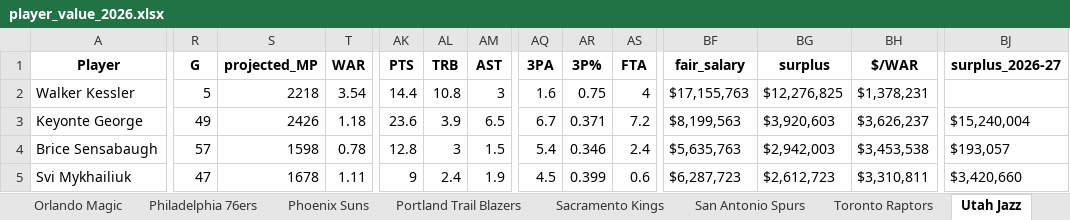
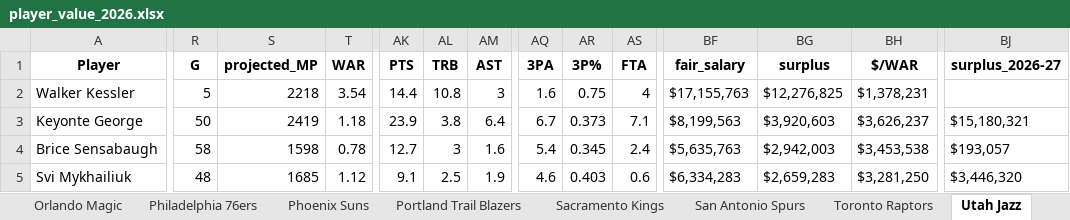
Before and after one commit to JadenDabreo/PlayerValue, an Excel workbook: PlayerValue/player_value_2026.xlsx, sheet Utah Jazz, drawn as a sheet; only a part is shown, gaps mark what is left out; values as stored, in another font and other column widths than the file's, no borders; the diff covers the shown part only; the diff names each change by its address in the sheet, - before the commit and + after, or states it on an @@ line.

```diff
--- a/PlayerValue/player_value_2026.xlsx (sheet Utah Jazz)
+++ b/PlayerValue/player_value_2026.xlsx (sheet Utah Jazz)
-R3 (G): 49
+R3 (G): 50
-S3 (projected_MP): 2426
+S3 (projected_MP): 2419
-AK3 (PTS): 23.6
+AK3 (PTS): 23.9
-AL3 (TRB): 3.9
+AL3 (TRB): 3.8
-AM3 (AST): 6.5
+AM3 (AST): 6.4
-AR3 (3P%): 0.371
+AR3 (3P%): 0.373
-AS3 (FTA): 7.2
+AS3 (FTA): 7.1
-BJ3 (surplus_2026-27): $15,240,004
+BJ3 (surplus_2026-27): $15,180,321
-R4 (G): 57
+R4 (G): 58
-AK4 (PTS): 12.8
+AK4 (PTS): 12.7
-AM4 (AST): 1.5
+AM4 (AST): 1.6
-AR4 (3P%): 0.346
+AR4 (3P%): 0.345
-R5 (G): 47
+R5 (G): 48
-S5 (projected_MP): 1678
+S5 (projected_MP): 1685
-T5 (WAR): 1.11
+T5 (WAR): 1.12
-AK5 (PTS): 9
+AK5 (PTS): 9.1
-AL5 (TRB): 2.4
+AL5 (TRB): 2.5
-AQ5 (3PA): 4.5
+AQ5 (3PA): 4.6
-AR5 (3P%): 0.399
+AR5 (3P%): 0.403
-BF5 (fair_salary): $6,287,723
+BF5 (fair_salary): $6,334,283
-BG5 (surplus): $2,612,723
+BG5 (surplus): $2,659,283
-BH5 ($/WAR): $3,310,811
+BH5 ($/WAR): $3,281,250
-BJ5 (surplus_2026-27): $3,420,660
+BJ5 (surplus_2026-27): $3,446,320
```
Also changed, not shown: 60 edited cells elsewhere in this sheet, sheet All Players (Full), sheet Value Summary, sheet Milwaukee Bucks, sheet Los Angeles Clippers, sheet Houston Rockets, sheet Golden State Warriors, 14 more sheets, Contracts/basketball_reference_contracts_with_teams.xlsx, Measurements/player_measurements_2026.xlsx, 6 other files.
